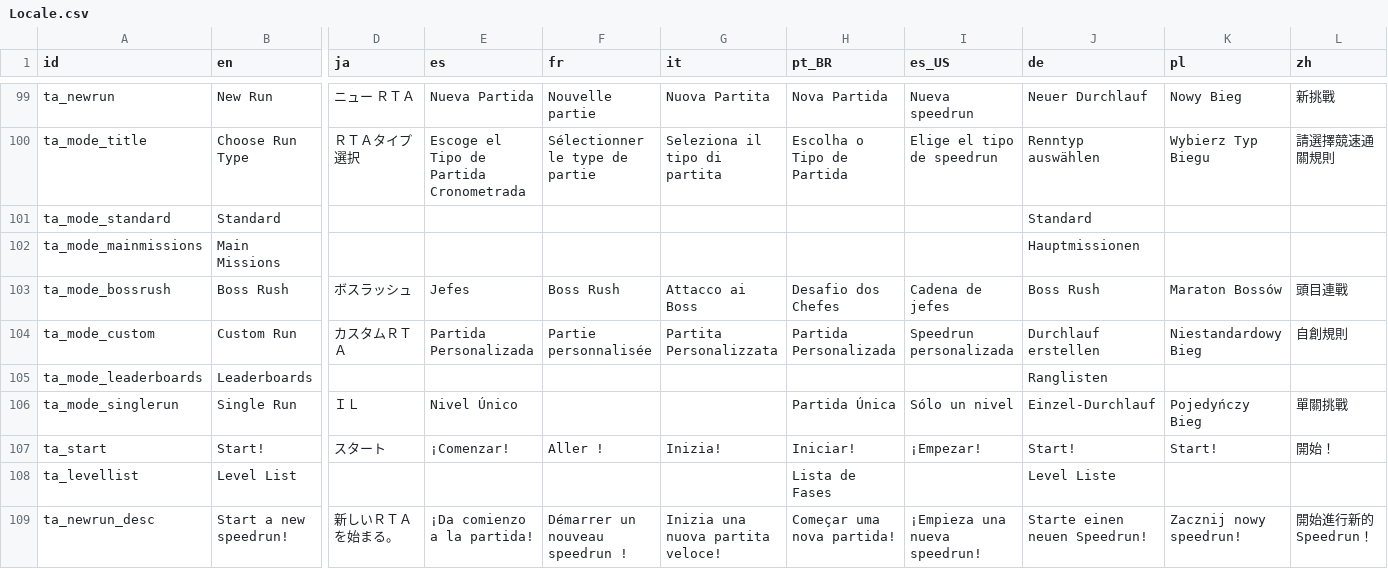
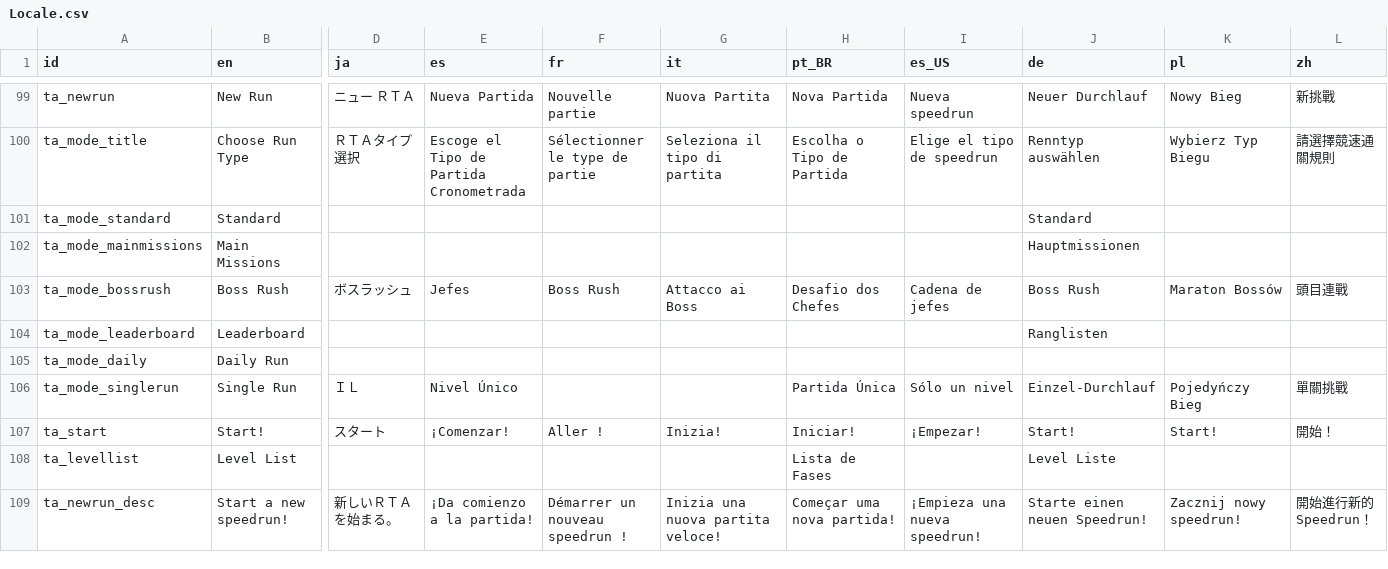
Before and after one commit to Player124413/project-reignition, a CSV file: Project/locale/Locale.csv, drawn as a sheet; only a part is shown, gaps mark what is left out; removed rows and columns are numbered as before the commit, all else as after; rows hold the shown columns only; the diff covers the shown part only; the diff names each change by its address in the sheet, - before the commit and + after, or states it on an @@ line.

```diff
--- a/Project/locale/Locale.csv
+++ b/Project/locale/Locale.csv
-row 104: ta_mode_custom | Custom Run | カスタムＲＴＡ | Partida Personalizada | Partie personnalisée | Partita Personalizzata | Partida Personalizada | Speedrun personalizada | Durchlauf erstellen | Niestandardowy Bieg | 自創規則
-A104 (id): ta_mode_leaderboards
+A104 (id): ta_mode_leaderboard
-B104 (en): Leaderboards
+B104 (en): Leaderboard
+row 105: ta_mode_daily | Daily Run
```
Also changed, not shown: 2 added rows, 2 removed rows and 11 edited cells elsewhere in this file, 5 other files.
